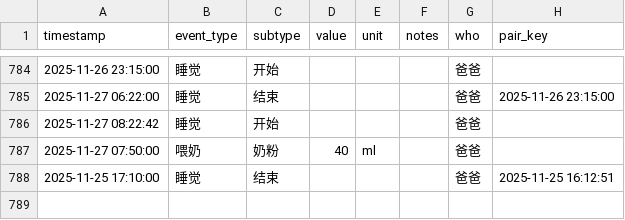
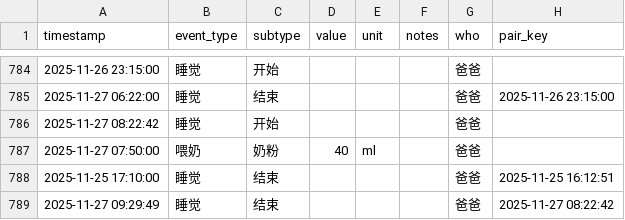
Before and after one commit to LeeAwesome/baby_daily, a CSV file: baby_log.csv, drawn as a sheet; only a part is shown, gaps mark what is left out; the diff names each change by its address in the sheet, - before the commit and + after, or states it on an @@ line.

Commit message:
update via Shortcuts

```diff
--- a/baby_log.csv
+++ b/baby_log.csv
+row 789: 2025-11-27 09:29:49 | 睡觉 | 结束 |  |  |  | 爸爸 | 2025-11-27 08:22:42
```
